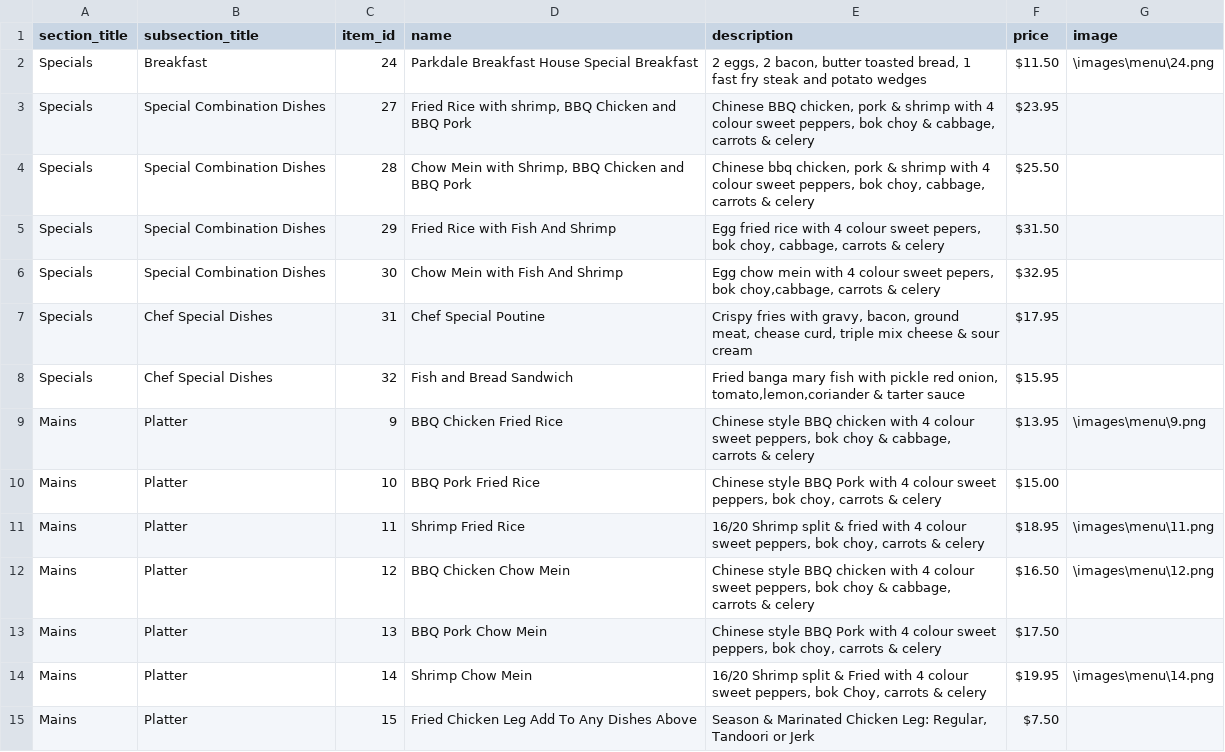
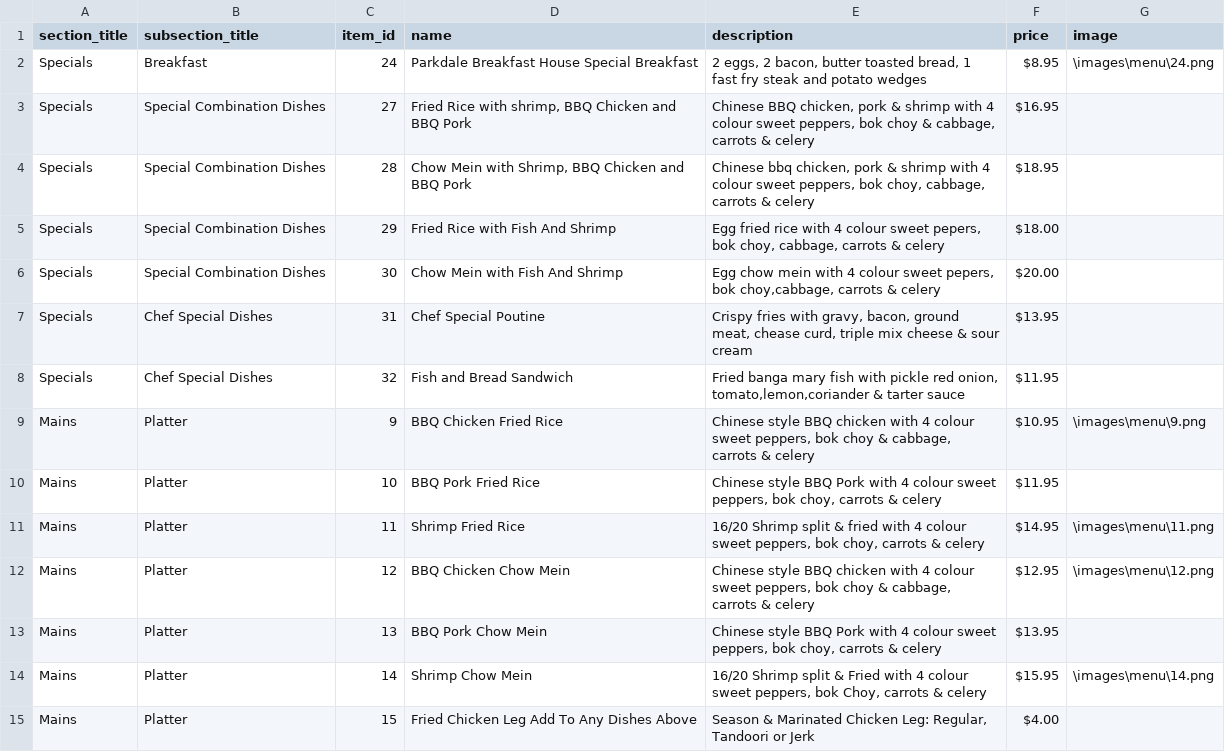
Before and after one commit to joe-zyc/parkdale-breakfast-bar, a CSV file: utils/parkdale_menu.csv, drawn as a sheet; only a part is shown; the diff covers the shown part only.

Commit message:
chore: update price

```diff
--- a/utils/parkdale_menu.csv
+++ b/utils/parkdale_menu.csv
@@ -1,15 +1,15 @@
 section_title,subsection_title,item_id,name,description,price,image
-Specials,Breakfast,24,Parkdale Breakfast House Special Breakfast,"2 eggs, 2 bacon, butter toasted bread, 1 fast fry steak and potato wedges",$11.50,\images\menu\24.png
-Specials,Special Combination Dishes,27,"Fried Rice with shrimp, BBQ Chicken and BBQ Pork","Chinese BBQ chicken, pork & shrimp with 4 colour sweet peppers, bok choy & cabbage, carrots & celery",$23.95,
-Specials,Special Combination Dishes,28,"Chow Mein with Shrimp, BBQ Chicken and BBQ Pork","Chinese bbq chicken, pork & shrimp with 4 colour sweet peppers, bok choy, cabbage, carrots & celery",$25.50,
-Specials,Special Combination Dishes,29,Fried Rice with Fish And Shrimp,"Egg fried rice with 4 colour sweet pepers, bok choy, cabbage, carrots & celery",$31.50,
-Specials,Special Combination Dishes,30,Chow Mein with Fish And Shrimp,"Egg chow mein with 4 colour sweet pepers, bok choy,cabbage, carrots & celery",$32.95,
-Specials,Chef Special Dishes,31,Chef Special Poutine,"Crispy fries with gravy, bacon, ground meat, chease curd, triple mix cheese & sour cream",$17.95,
-Specials,Chef Special Dishes,32,Fish and Bread Sandwich,"Fried banga mary fish with pickle red onion, tomato,lemon,coriander & tarter sauce",$15.95,
-Mains,Platter,9,BBQ Chicken Fried Rice,"Chinese style BBQ chicken with 4 colour sweet peppers, bok choy & cabbage, carrots & celery",$13.95,\images\menu\9.png
-Mains,Platter,10,BBQ Pork Fried Rice,"Chinese style BBQ Pork with 4 colour sweet peppers, bok choy, carrots & celery",$15.00,
-Mains,Platter,11,Shrimp Fried Rice,"16/20 Shrimp split & fried with 4 colour sweet peppers, bok choy, carrots & celery",$18.95,\images\menu\11.png
-Mains,Platter,12,BBQ Chicken Chow Mein,"Chinese style BBQ chicken with 4 colour sweet peppers, bok choy & cabbage, carrots & celery",$16.50,\images\menu\12.png
-Mains,Platter,13,BBQ Pork Chow Mein,"Chinese style BBQ Pork with 4 colour sweet peppers, bok choy, carrots & celery",$17.50,
-Mains,Platter,14,Shrimp Chow Mein,"16/20 Shrimp split & Fried with 4 colour sweet peppers, bok Choy, carrots & celery",$19.95,\images\menu\14.png
-Mains,Platter,15,Fried Chicken Leg Add To Any Dishes Above,"Season & Marinated Chicken Leg: Regular, Tandoori or Jerk",$7.50,
+Specials,Breakfast,24,Parkdale Breakfast House Special Breakfast,"2 eggs, 2 bacon, butter toasted bread, 1 fast fry steak and potato wedges",$8.95,\images\menu\24.png
+Specials,Special Combination Dishes,27,"Fried Rice with shrimp, BBQ Chicken and BBQ Pork","Chinese BBQ chicken, pork & shrimp with 4 colour sweet peppers, bok choy & cabbage, carrots & celery",$16.95,
+Specials,Special Combination Dishes,28,"Chow Mein with Shrimp, BBQ Chicken and BBQ Pork","Chinese bbq chicken, pork & shrimp with 4 colour sweet peppers, bok choy, cabbage, carrots & celery",$18.95,
+Specials,Special Combination Dishes,29,Fried Rice with Fish And Shrimp,"Egg fried rice with 4 colour sweet pepers, bok choy, cabbage, carrots & celery",$18.00,
+Specials,Special Combination Dishes,30,Chow Mein with Fish And Shrimp,"Egg chow mein with 4 colour sweet pepers, bok choy,cabbage, carrots & celery",$20.00,
+Specials,Chef Special Dishes,31,Chef Special Poutine,"Crispy fries with gravy, bacon, ground meat, chease curd, triple mix cheese & sour cream",$13.95,
+Specials,Chef Special Dishes,32,Fish and Bread Sandwich,"Fried banga mary fish with pickle red onion, tomato,lemon,coriander & tarter sauce",$11.95,
+Mains,Platter,9,BBQ Chicken Fried Rice,"Chinese style BBQ chicken with 4 colour sweet peppers, bok choy & cabbage, carrots & celery",$10.95,\images\menu\9.png
+Mains,Platter,10,BBQ Pork Fried Rice,"Chinese style BBQ Pork with 4 colour sweet peppers, bok choy, carrots & celery",$11.95,
+Mains,Platter,11,Shrimp Fried Rice,"16/20 Shrimp split & fried with 4 colour sweet peppers, bok choy, carrots & celery",$14.95,\images\menu\11.png
+Mains,Platter,12,BBQ Chicken Chow Mein,"Chinese style BBQ chicken with 4 colour sweet peppers, bok choy & cabbage, carrots & celery",$12.95,\images\menu\12.png
+Mains,Platter,13,BBQ Pork Chow Mein,"Chinese style BBQ Pork with 4 colour sweet peppers, bok choy, carrots & celery",$13.95,
+Mains,Platter,14,Shrimp Chow Mein,"16/20 Shrimp split & Fried with 4 colour sweet peppers, bok Choy, carrots & celery",$15.95,\images\menu\14.png
+Mains,Platter,15,Fried Chicken Leg Add To Any Dishes Above,"Season & Marinated Chicken Leg: Regular, Tandoori or Jerk",$4.00,
```
Also changed, not shown: 21 edited cells elsewhere in this file, 1 other file.
